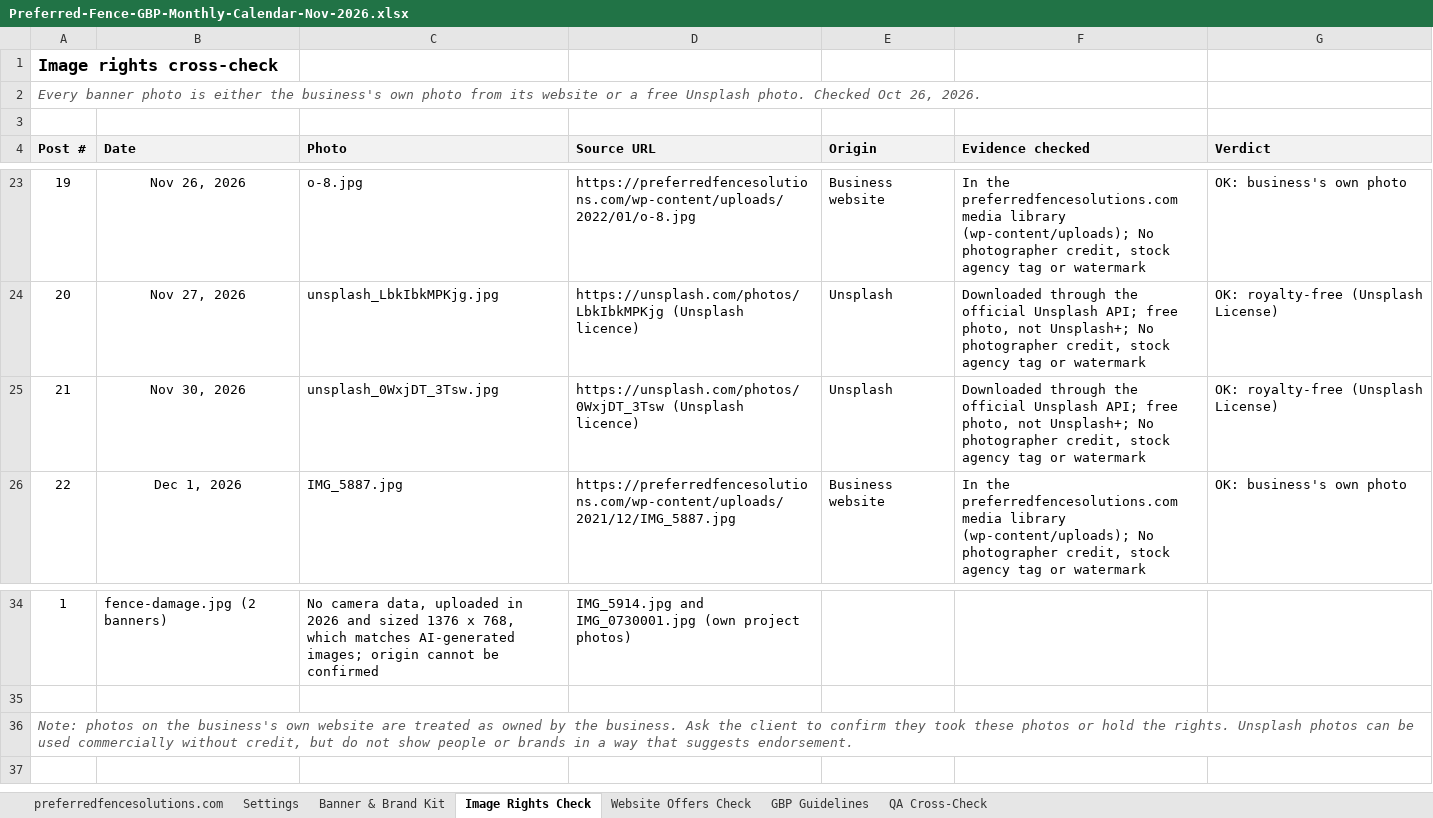
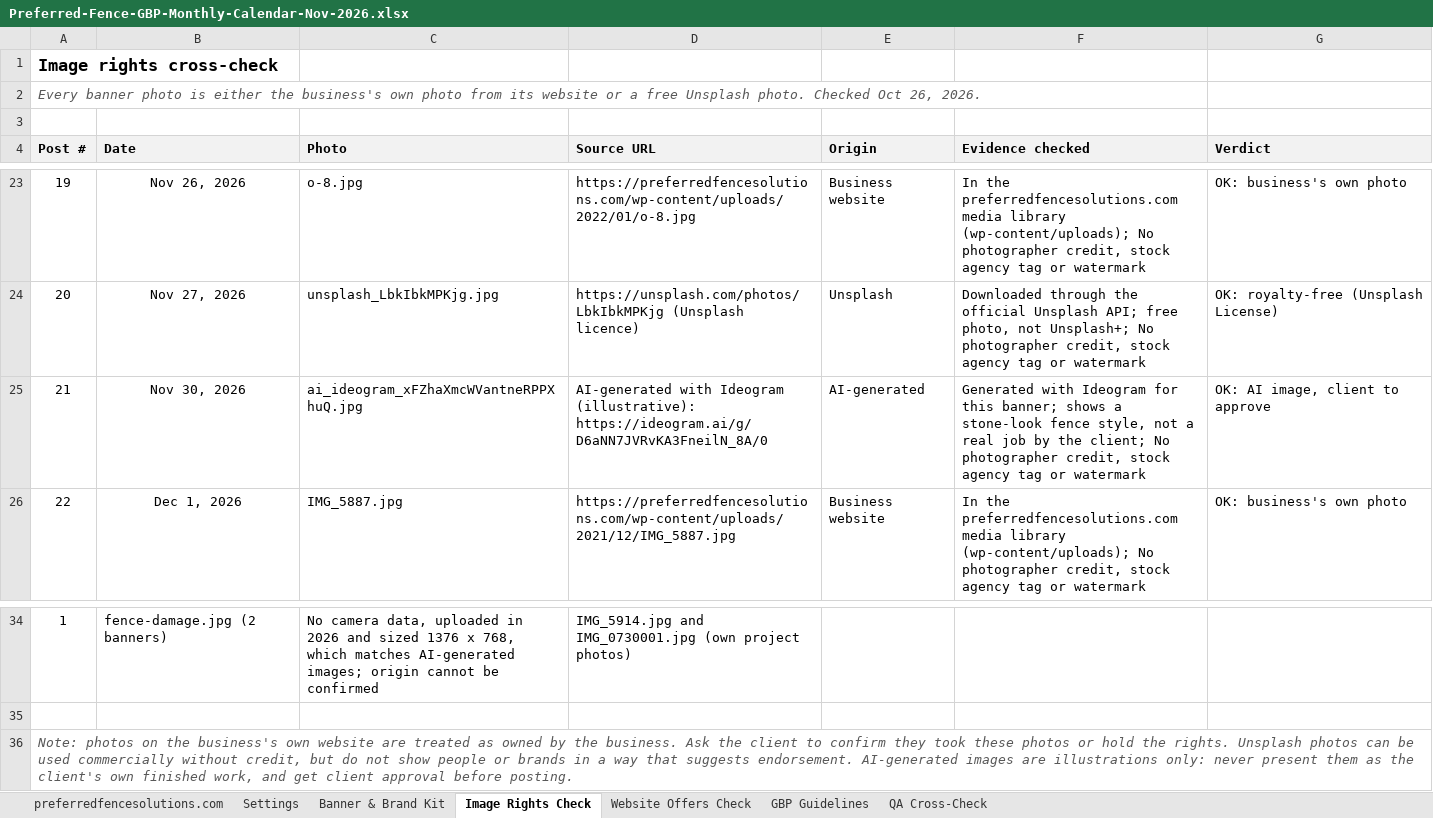
Before and after one commit to sachindigibrooks-web/sachin-insight, an Excel workbook: deliverables/gbp-calendars/Preferred-Fence-GBP-Monthly-Calendar-Nov-2026.xlsx, sheet Image Rights Check, drawn as a sheet; only a part is shown, gaps mark what is left out; values as stored, in another font and other column widths than the file's, no borders; removed rows and columns are numbered as before the commit, all else as after; the diff names each change by its address in the sheet, - before the commit and + after, or states it on an @@ line.

```diff
--- a/deliverables/gbp-calendars/Preferred-Fence-GBP-Monthly-Calendar-Nov-2026.xlsx (sheet Image Rights Check)
+++ b/deliverables/gbp-calendars/Preferred-Fence-GBP-Monthly-Calendar-Nov-2026.xlsx (sheet Image Rights Check)
-row 25: 21 | Nov 30, 2026 | unsplash_0WxjDT_3Tsw.jpg | https://unsplash.com/photos/0WxjDT_3Tsw (Unsplash licence) | Unsplash | Downloaded through the official Unsplash API; free photo, not Unsplash+; No photographer credit, stock agency tag or watermark | OK: royalty-free (Unsplash License)
+row 25: 21 | Nov 30, 2026 | ai_ideogram_xFZhaXmcWVantneRPPXhuQ.jpg | AI-generated with Ideogram (illustrative): https://ideogram.ai/g/D6aNN7JVRvKA3FneilN_8A/0 | AI-generated | Generated with Ideogram for this banner; shows a stone-look fence style, not a real job by the client; No photographer credit, stock agency tag or watermark | OK: AI image, client to approve
-A36 (Post #): …suggests endorsement.
+A36 (Post #): …suggests endorsement. AI-generated images are illustrations only: never present them as the client's own finished work, and get client approval before posting.
```
Also changed, not shown: sheet preferredfencesolutions.com, sheet GBP Guidelines, charts or pictures, deliverables/gbp-calendars/Harlingen-Glass-GBP-Monthly-Calendar-Nov-2026.xlsx, 3 other files.
